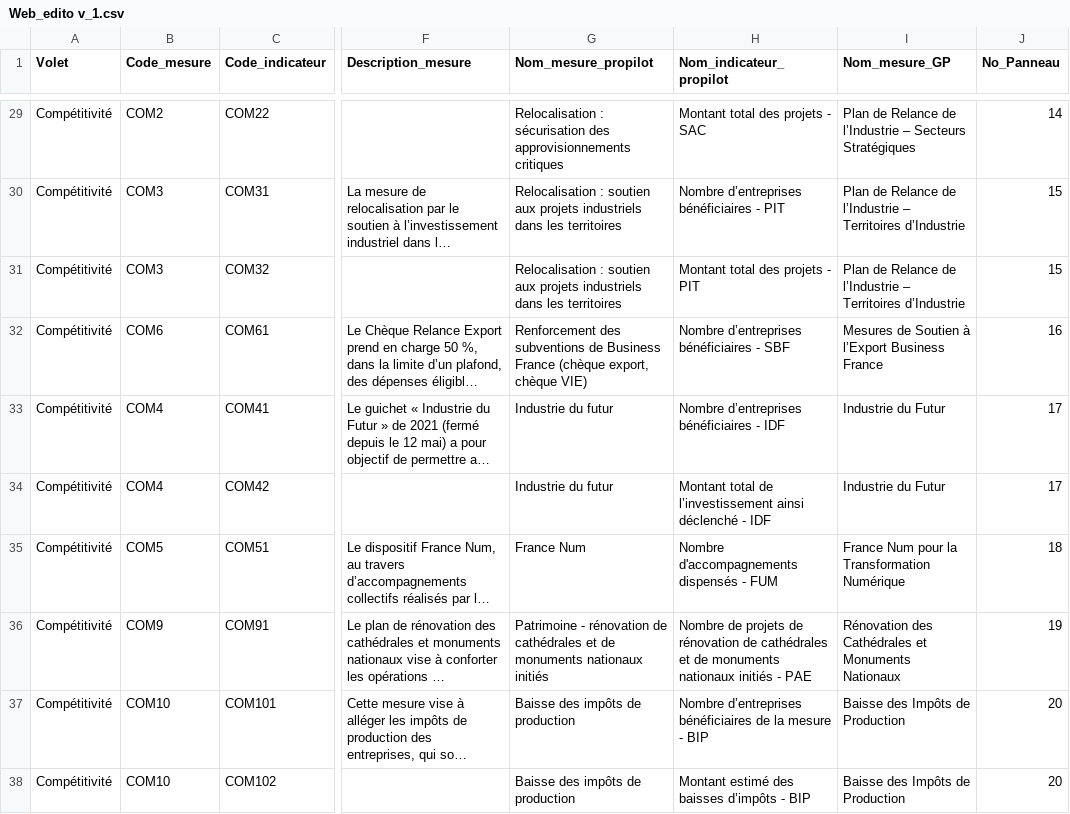
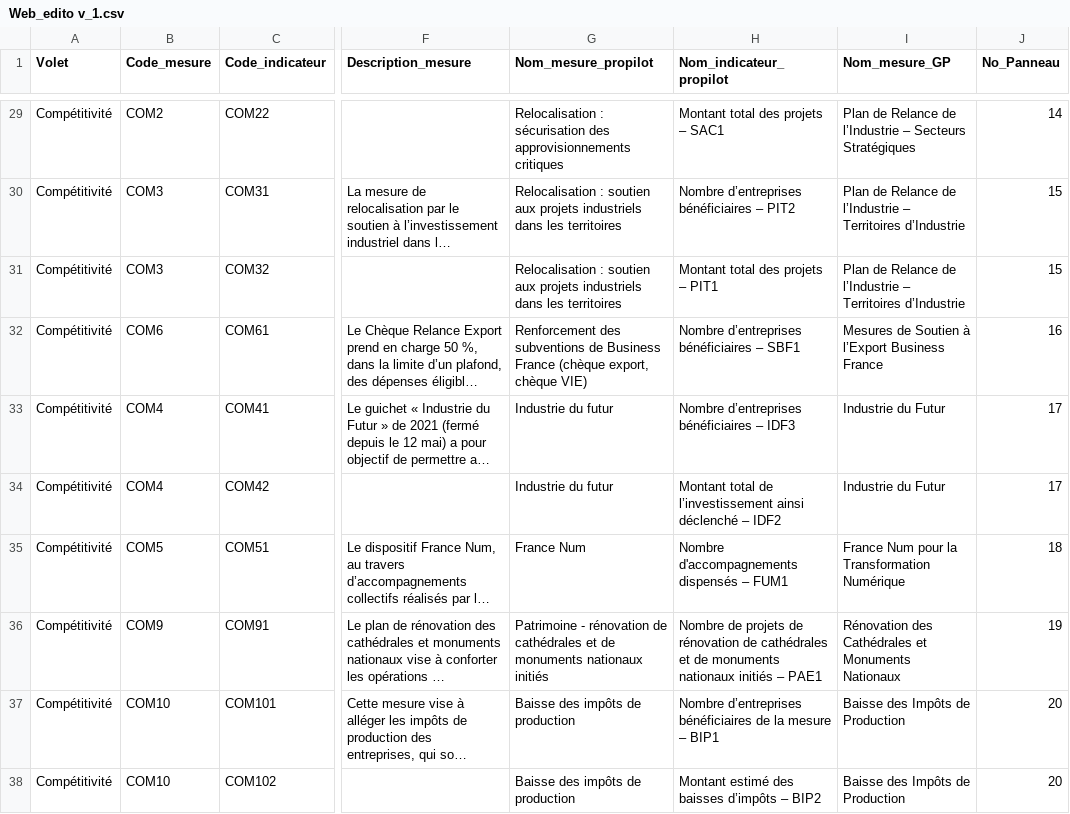
Before and after one commit to 139bercy/dashboard_widgets, a CSV file: dashboard-configuration/Web_edito v_1.csv, drawn as a sheet; only a part is shown, gaps mark what is left out; long unchanged cells end in …; the diff covers the shown part only; the diff names each change by its address in the sheet, - before the commit and + after, or states it on an @@ line.

```diff
--- a/dashboard-configuration/Web_edito v_1.csv
+++ b/dashboard-configuration/Web_edito v_1.csv
-H29 (Nom_indicateur_propilot): Montant total des projets - SAC
+H29 (Nom_indicateur_propilot): Montant total des projets – SAC1
-H30 (Nom_indicateur_propilot): Nombre d’entreprises bénéficiaires - PIT
+H30 (Nom_indicateur_propilot): Nombre d’entreprises bénéficiaires – PIT2
-H31 (Nom_indicateur_propilot): Montant total des projets - PIT
+H31 (Nom_indicateur_propilot): Montant total des projets – PIT1
-H32 (Nom_indicateur_propilot): Nombre d’entreprises bénéficiaires - SBF
+H32 (Nom_indicateur_propilot): Nombre d’entreprises bénéficiaires – SBF1
-H33 (Nom_indicateur_propilot): Nombre d’entreprises bénéficiaires - IDF
+H33 (Nom_indicateur_propilot): Nombre d’entreprises bénéficiaires – IDF3
-H34 (Nom_indicateur_propilot): …ainsi déclenché - IDF
+H34 (Nom_indicateur_propilot): …ainsi déclenché – IDF2
-H35 (Nom_indicateur_propilot): Nombre d'accompagnements dispensés - FUM
+H35 (Nom_indicateur_propilot): Nombre d'accompagnements dispensés – FUM1
-H36 (Nom_indicateur_propilot): …nationaux initiés - PAE
+H36 (Nom_indicateur_propilot): …nationaux initiés – PAE1
-H37 (Nom_indicateur_propilot): …la mesure - BIP
+H37 (Nom_indicateur_propilot): …la mesure – BIP1
-H38 (Nom_indicateur_propilot): Montant estimé des baisses d’impôts - BIP
+H38 (Nom_indicateur_propilot): Montant estimé des baisses d’impôts – BIP2
```
Also changed, not shown: 25 edited cells elsewhere in this file, 10 other files.
